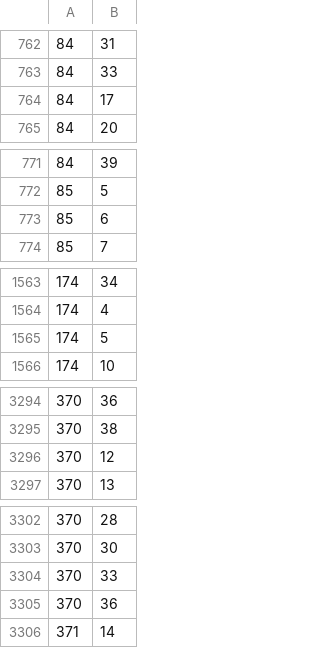
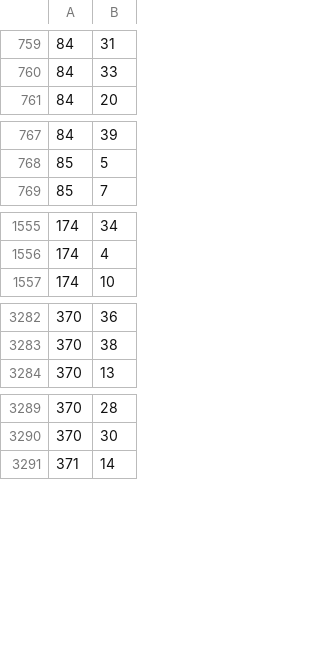
Before and after one commit to tessr/CIS-121-Final-Project, a CSV file: likes_data.csv, drawn as a sheet; only a part is shown, gaps mark what is left out; the diff covers the shown part only.

```diff
--- a/likes_data.csv
+++ b/likes_data.csv
@@ -763,3 +760,2 @@
 84,33
-84,17
 84,20
@@ -772,3 +768,2 @@
 85,5
-85,6
 85,7
@@ -1564,3 +1556,2 @@
 174,4
-174,5
 174,10
@@ -3295,3 +3283,2 @@
 370,38
-370,12
 370,13
@@ -3303,4 +3290,2 @@
 370,30
-370,33
-370,36
 371,14
```
Also changed, not shown: 14 removed rows elsewhere in this file, 5 other files.
